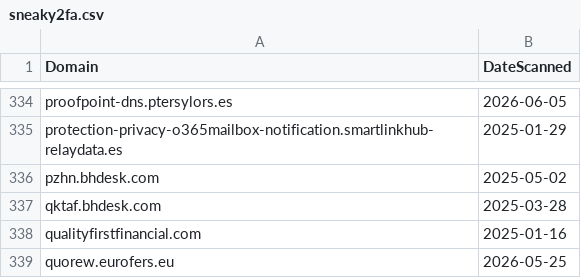
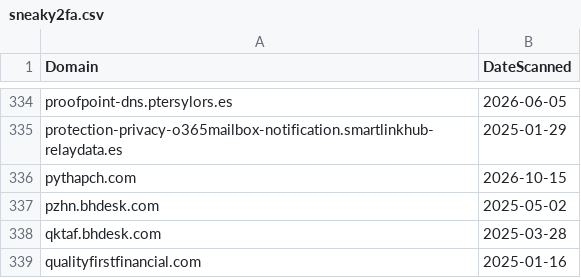
Before and after one commit to dbertho/ioc, a CSV file: sneaky2fa.csv, drawn as a sheet; only a part is shown, gaps mark what is left out; the shorter side is filled out with more unchanged rows.

Commit message:
Update Sneaky2FA IOC list

```diff
--- a/sneaky2fa.csv
+++ b/sneaky2fa.csv
@@ -335,2 +335,3 @@ proofpoint-dns.ptersylors.es,2026-06-05
 protection-privacy-o365mailbox-notification.smartlinkhub-relaydata.es,2025-01-29
+pythapch.com,2026-10-15
 pzhn.bhdesk.com,2025-05-02
```
